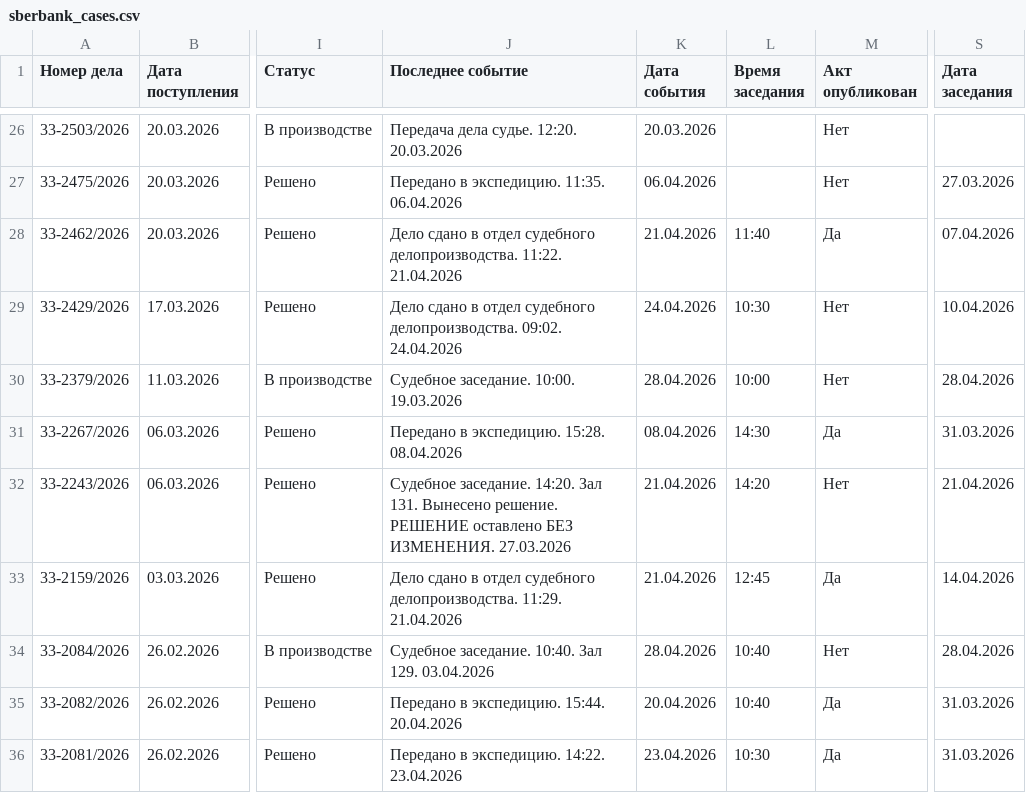
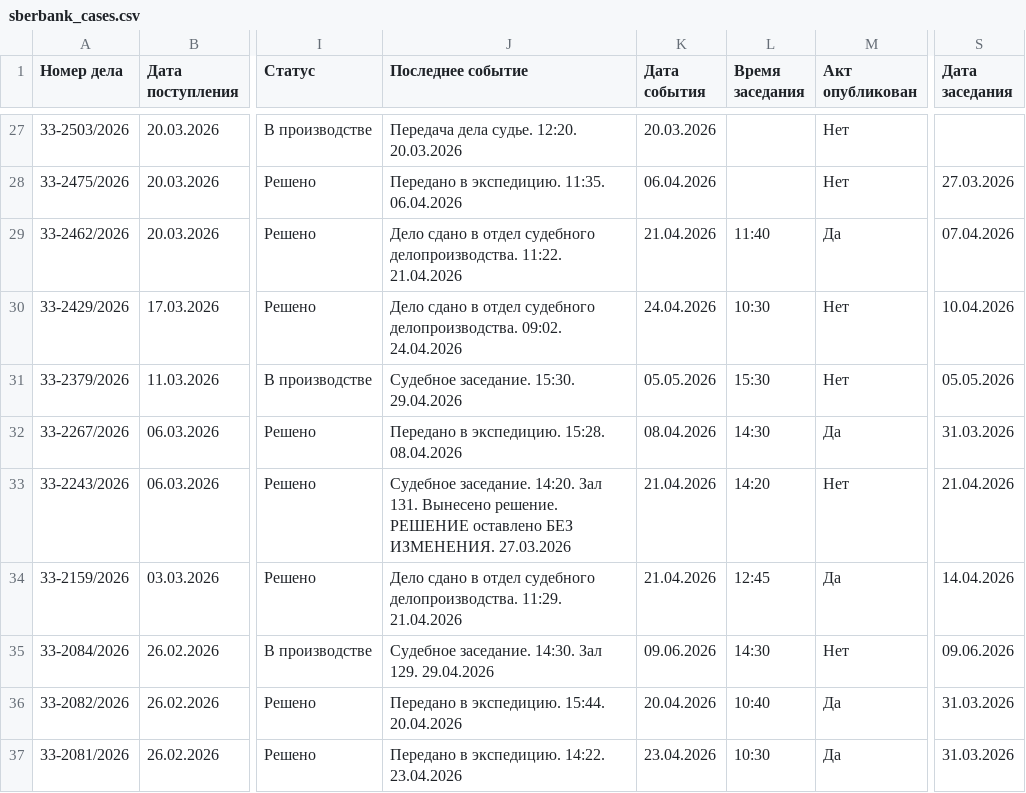
Before and after one commit to SelivanovAS/dashboard, a CSV file: data/sberbank_cases.csv, drawn as a sheet; only a part is shown, gaps mark what is left out; addresses are those after the commit; the diff covers the shown part only; the diff names each change by its address in the sheet, - before the commit and + after, or states it on an @@ line.

```diff
--- a/data/sberbank_cases.csv
+++ b/data/sberbank_cases.csv
-J31 (Последнее событие): Судебное заседание. 10:00. 19.03.2026
+J31 (Последнее событие): Судебное заседание. 15:30. 29.04.2026
-K31 (Дата события): 28.04.2026
+K31 (Дата события): 05.05.2026
-L31 (Время заседания): 10:00
+L31 (Время заседания): 15:30
-S31 (Дата заседания): 28.04.2026
+S31 (Дата заседания): 05.05.2026
-J35 (Последнее событие): Судебное заседание. 10:40. Зал 129. 03.04.2026
+J35 (Последнее событие): Судебное заседание. 14:30. Зал 129. 29.04.2026
-K35 (Дата события): 28.04.2026
+K35 (Дата события): 09.06.2026
-L35 (Время заседания): 10:40
+L35 (Время заседания): 14:30
-S35 (Дата заседания): 28.04.2026
+S35 (Дата заседания): 09.06.2026
```
Also changed, not shown: 1 added row, 3 removed rows and 40 edited cells elsewhere in this file, data/sberbank_cases_archive.csv, 4 other files.
